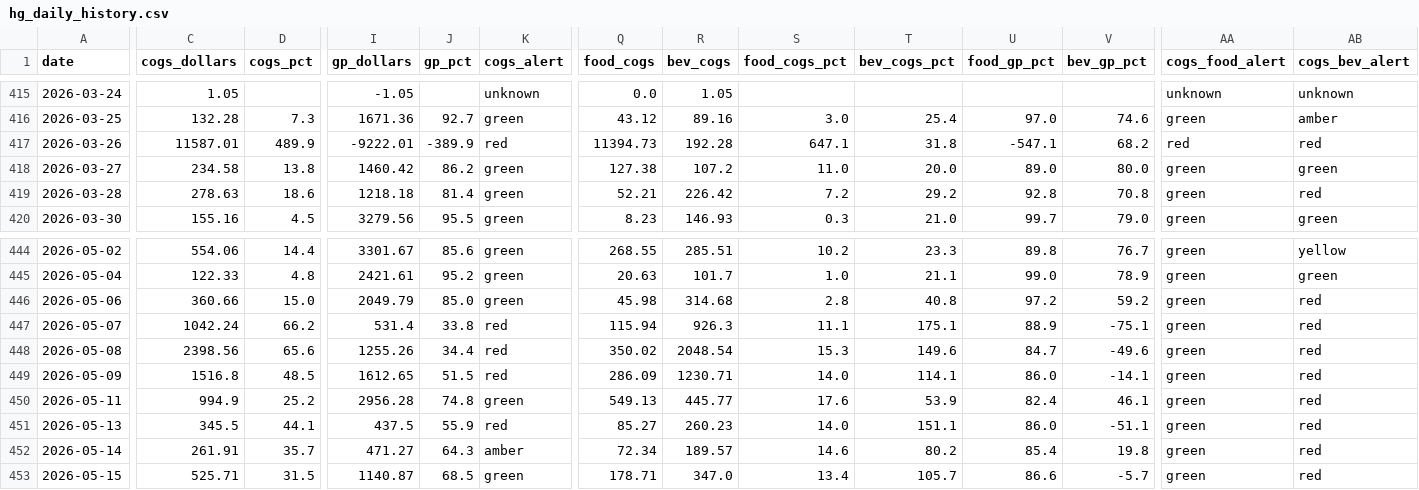
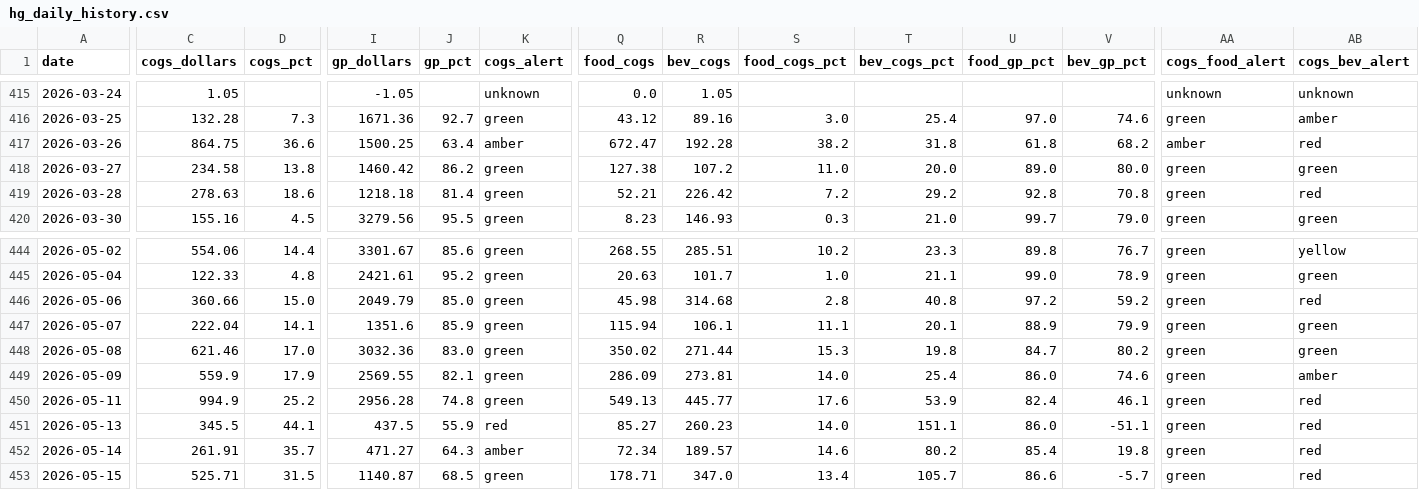
Before and after one commit to zakstowaway/mari-daily-reporting, a CSV file: data/hg_daily_history.csv, drawn as a sheet; only a part is shown, gaps mark what is left out; the diff covers the shown part only; the diff names each change by its address in the sheet, - before the commit and + after, or states it on an @@ line.

Commit message:
v10.2: local-date fix (FY off-by-one), wage-coverage-aware FY/all-time P&L, cost-typo guard (Serpents Kiss $145k/schooner), EatClub page + admin nav link

```diff
--- a/data/hg_daily_history.csv
+++ b/data/hg_daily_history.csv
-C417 (cogs_dollars): 11587.01
+C417 (cogs_dollars): 864.75
-D417 (cogs_pct): 489.9
+D417 (cogs_pct): 36.6
-I417 (gp_dollars): -9222.01
+I417 (gp_dollars): 1500.25
-J417 (gp_pct): -389.9
+J417 (gp_pct): 63.4
-K417 (cogs_alert): red
+K417 (cogs_alert): amber
-Q417 (food_cogs): 11394.73
+Q417 (food_cogs): 672.47
-S417 (food_cogs_pct): 647.1
+S417 (food_cogs_pct): 38.2
-U417 (food_gp_pct): -547.1
+U417 (food_gp_pct): 61.8
-AA417 (cogs_food_alert): red
+AA417 (cogs_food_alert): amber
-C447 (cogs_dollars): 1042.24
+C447 (cogs_dollars): 222.04
-D447 (cogs_pct): 66.2
+D447 (cogs_pct): 14.1
-I447 (gp_dollars): 531.4
+I447 (gp_dollars): 1351.6
-J447 (gp_pct): 33.8
+J447 (gp_pct): 85.9
-K447:K449 (cogs_alert): red
+K447:K449 (cogs_alert): green
-R447 (bev_cogs): 926.3
+R447 (bev_cogs): 106.1
-T447 (bev_cogs_pct): 175.1
+T447 (bev_cogs_pct): 20.1
-V447 (bev_gp_pct): -75.1
+V447 (bev_gp_pct): 79.9
-AB447:AB448 (cogs_bev_alert): red
+AB447:AB448 (cogs_bev_alert): green
-C448 (cogs_dollars): 2398.56
+C448 (cogs_dollars): 621.46
-D448 (cogs_pct): 65.6
+D448 (cogs_pct): 17.0
-I448 (gp_dollars): 1255.26
+I448 (gp_dollars): 3032.36
-J448 (gp_pct): 34.4
+J448 (gp_pct): 83.0
-R448 (bev_cogs): 2048.54
+R448 (bev_cogs): 271.44
-T448 (bev_cogs_pct): 149.6
+T448 (bev_cogs_pct): 19.8
-V448 (bev_gp_pct): -49.6
+V448 (bev_gp_pct): 80.2
-C449 (cogs_dollars): 1516.8
+C449 (cogs_dollars): 559.9
-D449 (cogs_pct): 48.5
+D449 (cogs_pct): 17.9
-I449 (gp_dollars): 1612.65
+I449 (gp_dollars): 2569.55
-J449 (gp_pct): 51.5
+J449 (gp_pct): 82.1
-R449 (bev_cogs): 1230.71
+R449 (bev_cogs): 273.81
-T449 (bev_cogs_pct): 114.1
+T449 (bev_cogs_pct): 25.4
-V449 (bev_gp_pct): -14.1
+V449 (bev_gp_pct): 74.6
-AB449 (cogs_bev_alert): red
+AB449 (cogs_bev_alert): amber
```
Also changed, not shown: 115 edited cells elsewhere in this file.
